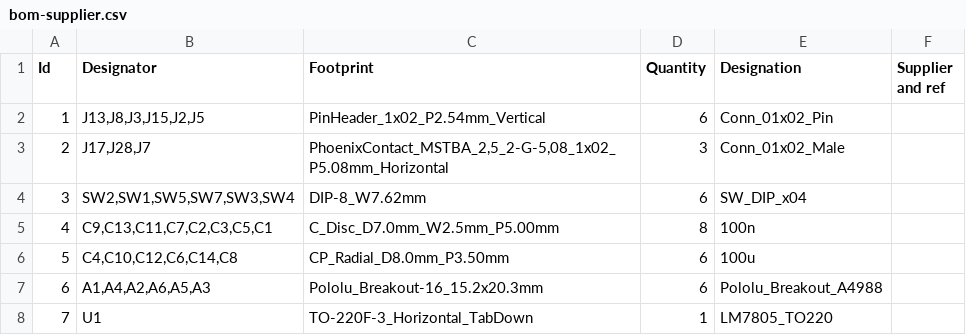
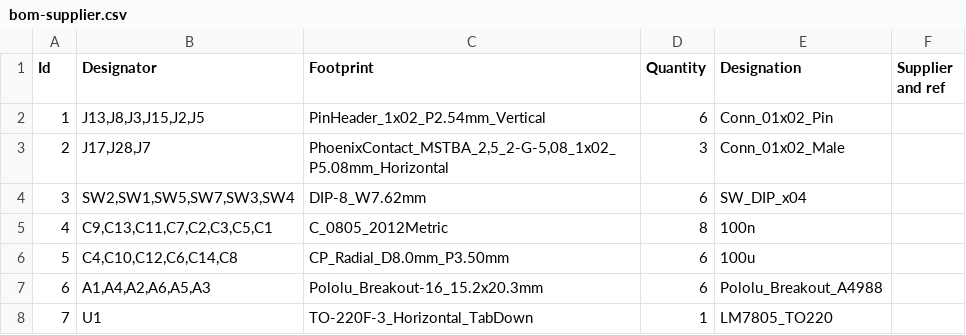
Before and after one commit to robko01/robko01_retrofit_mb, a CSV file: docs/bom/bom-supplier.csv, drawn as a sheet; only a part is shown.

Commit message:
Convert ceramic capacitors to 0805 footprints

```diff
--- a/docs/bom/bom-supplier.csv
+++ b/docs/bom/bom-supplier.csv
@@ -4,3 +4,3 @@
 3;"SW2,SW1,SW5,SW7,SW3,SW4";"DIP-8_W7.62mm";6;"SW_DIP_x04";;;
-4;"C9,C13,C11,C7,C2,C3,C5,C1";"C_Disc_D7.0mm_W2.5mm_P5.00mm";8;"100n";;;
+4;"C9,C13,C11,C7,C2,C3,C5,C1";"C_0805_2012Metric";8;"100n";;;
 5;"C4,C10,C12,C6,C14,C8";"CP_Radial_D8.0mm_P3.50mm";6;"100u";;;
```
Also changed, not shown: 3 other files.
